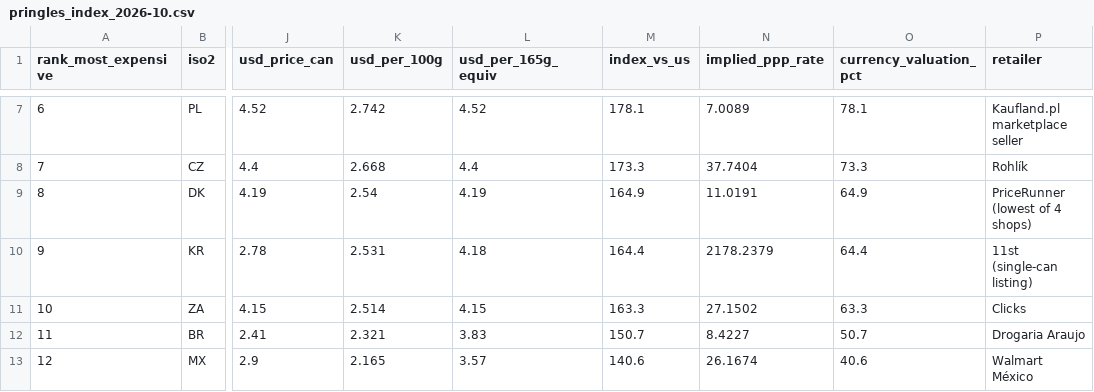
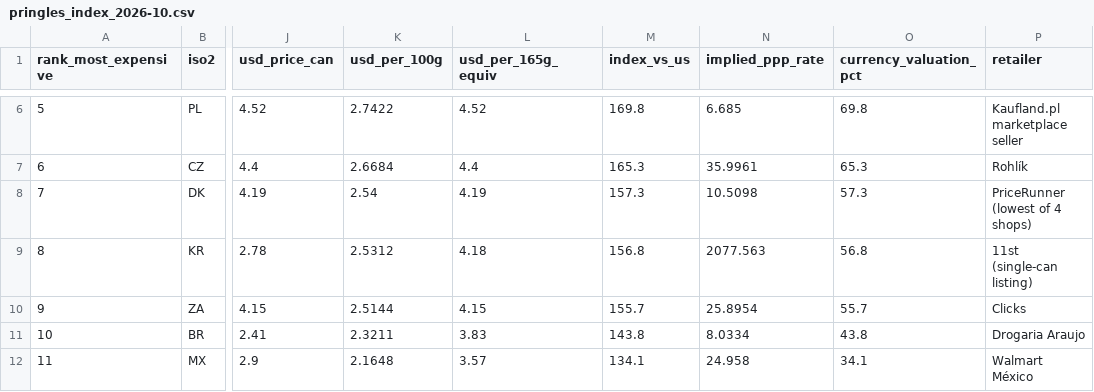
Before and after one commit to Mike-Man-040/worldofchips, a CSV file: data/pringles_index_2026-10.csv, drawn as a sheet; only a part is shown, gaps mark what is left out; addresses are those after the commit; the diff covers the shown part only; the diff names each change by its address in the sheet, - before the commit and + after, or states it on an @@ line.

Commit message:
Pringles Index: correct US base (Walmart regular $2.38), Hungary 165 g can, remove Colombia, methodology notes

```diff
--- a/data/pringles_index_2026-10.csv
+++ b/data/pringles_index_2026-10.csv
@@ column A (rank_most_expensive) renumbered from row 4 down @@
-K6 (usd_per_100g): 2.742
+K6 (usd_per_100g): 2.7422
-M6 (index_vs_us): 178.1
+M6 (index_vs_us): 169.8
-N6 (implied_ppp_rate): 7.0089
+N6 (implied_ppp_rate): 6.685
-O6 (currency_valuation_pct): 78.1
+O6 (currency_valuation_pct): 69.8
-K7 (usd_per_100g): 2.668
+K7 (usd_per_100g): 2.6684
-M7 (index_vs_us): 173.3
+M7 (index_vs_us): 165.3
-N7 (implied_ppp_rate): 37.7404
+N7 (implied_ppp_rate): 35.9961
-O7 (currency_valuation_pct): 73.3
+O7 (currency_valuation_pct): 65.3
-M8 (index_vs_us): 164.9
+M8 (index_vs_us): 157.3
-N8 (implied_ppp_rate): 11.0191
+N8 (implied_ppp_rate): 10.5098
-O8 (currency_valuation_pct): 64.9
+O8 (currency_valuation_pct): 57.3
-K9 (usd_per_100g): 2.531
+K9 (usd_per_100g): 2.5312
-M9 (index_vs_us): 164.4
+M9 (index_vs_us): 156.8
-N9 (implied_ppp_rate): 2178.2379
+N9 (implied_ppp_rate): 2077.563
-O9 (currency_valuation_pct): 64.4
+O9 (currency_valuation_pct): 56.8
-K10 (usd_per_100g): 2.514
+K10 (usd_per_100g): 2.5144
-M10 (index_vs_us): 163.3
+M10 (index_vs_us): 155.7
-N10 (implied_ppp_rate): 27.1502
+N10 (implied_ppp_rate): 25.8954
-O10 (currency_valuation_pct): 63.3
+O10 (currency_valuation_pct): 55.7
-K11 (usd_per_100g): 2.321
+K11 (usd_per_100g): 2.3211
-M11 (index_vs_us): 150.7
+M11 (index_vs_us): 143.8
-N11 (implied_ppp_rate): 8.4227
+N11 (implied_ppp_rate): 8.0334
-O11 (currency_valuation_pct): 50.7
+O11 (currency_valuation_pct): 43.8
-K12 (usd_per_100g): 2.165
+K12 (usd_per_100g): 2.1648
-M12 (index_vs_us): 140.6
+M12 (index_vs_us): 134.1
-N12 (implied_ppp_rate): 26.1674
+N12 (implied_ppp_rate): 24.958
-O12 (currency_valuation_pct): 40.6
+O12 (currency_valuation_pct): 34.1
```
Also changed, not shown: 1 removed row and 113 edited cells elsewhere in this file, 11 other files.
